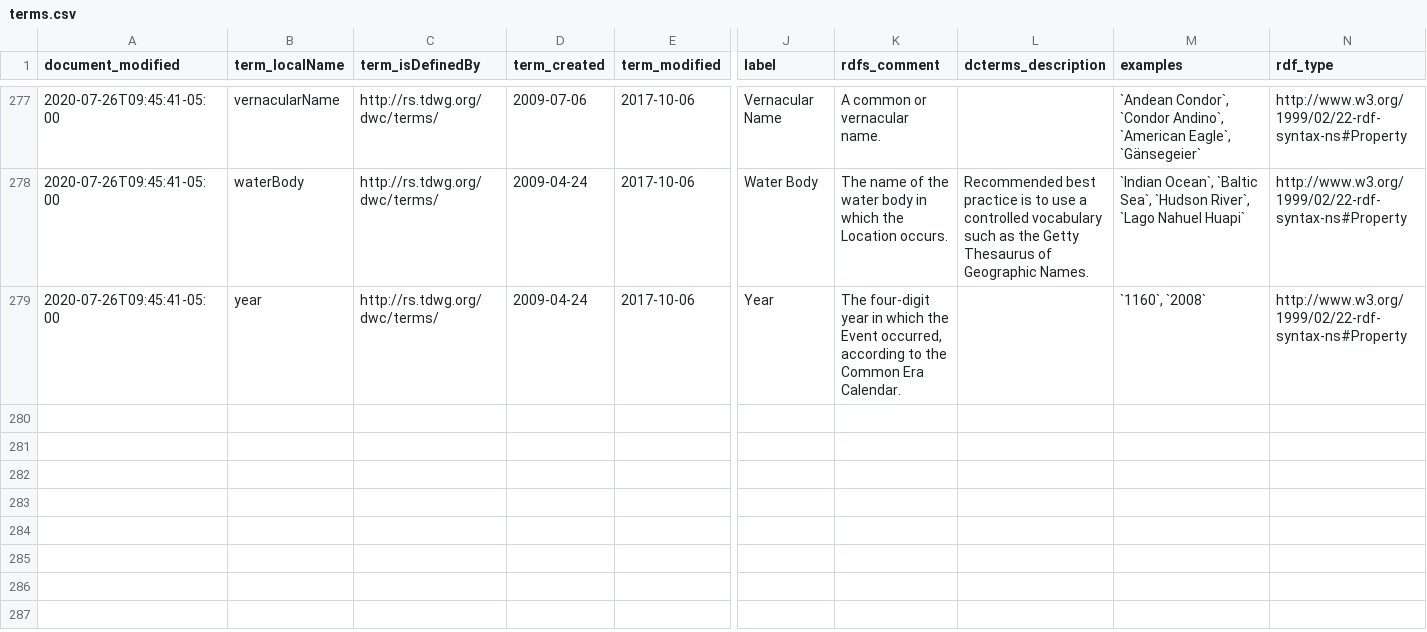
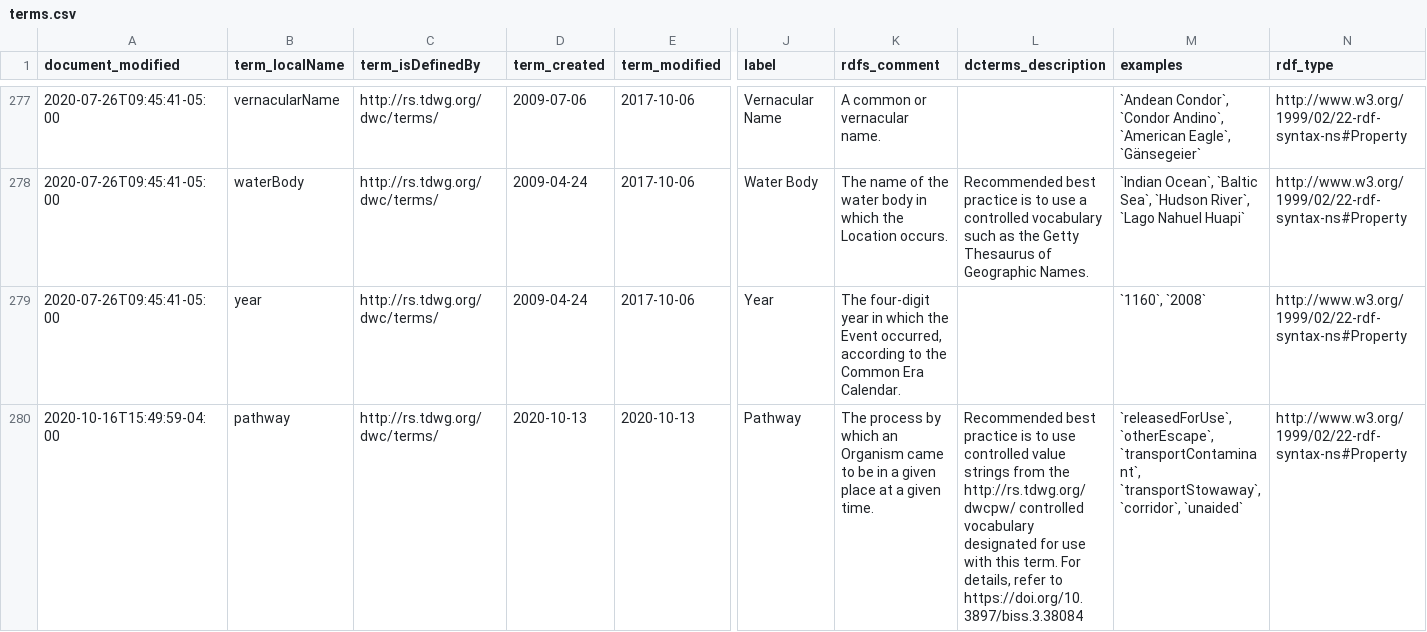
Before and after one commit to BiodiversityOntologies/dwcobo, a CSV file: src/imports/terms.csv, drawn as a sheet; only a part is shown, gaps mark what is left out; rows hold the shown columns only; the diff covers the shown part only; the diff names each change by its address in the sheet, - before the commit and + after, or states it on an @@ line.

Commit message:
update import files from dwc

```diff
--- a/src/imports/terms.csv
+++ b/src/imports/terms.csv
+row 280: 2020-10-16T15:49:59-04:00 | pathway | http://rs.tdwg.org/dwc/terms/ | 2020-10-13 | 2020-10-13 | Pathway | The process by which an Organism came to be in a given place at a given time. | Recommended best practice is to use controlled value strings from the http://rs.tdwg.org/dwcpw/ controlled vocabulary designated for use with this term. For details, refer to https://doi.org/10.3897/biss.3.38084 | `releasedForUse`, `otherEscape`, `transportContaminant`, `transportStowaway`, `corridor`, `unaided` | http://www.w3.org/1999/02/22-rdf-syntax-ns#Property
```
Also changed, not shown: 1 added row and 13 edited cells elsewhere in this file, 1 other file.
